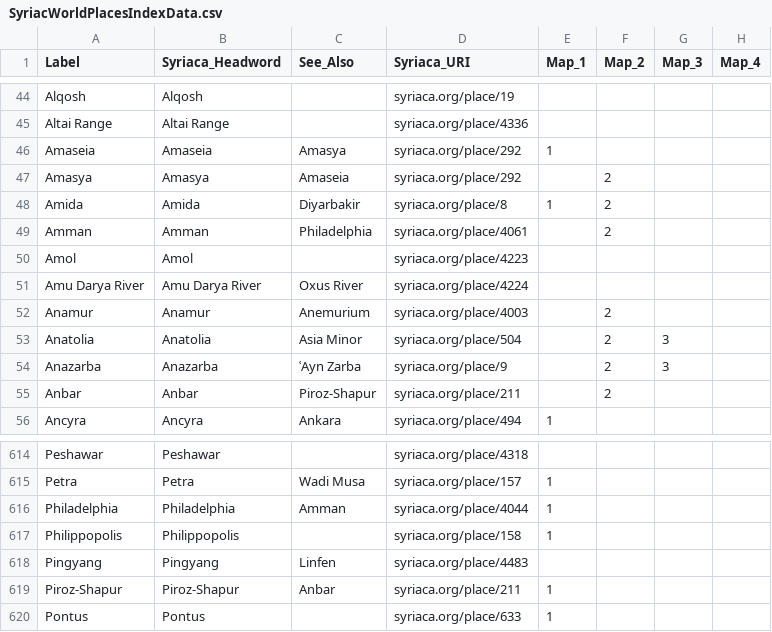
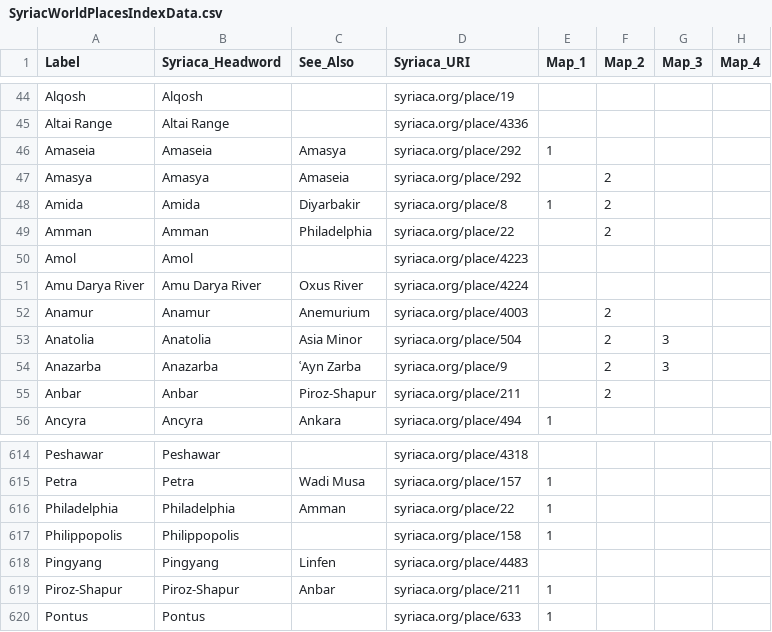
Before and after one commit to srophe/srophe-xQueries, a CSV file: Syriac-World-Maps-Util/toTeiData/SyriacWorldPlacesIndexData.csv, drawn as a sheet; only a part is shown, gaps mark what is left out; the diff names each change by its address in the sheet, - before the commit and + after, or states it on an @@ line.

Commit message:
Update incorrect URI
cf. https://github.com/srophe/syriaca-data/issues/1243

```diff
--- a/Syriac-World-Maps-Util/toTeiData/SyriacWorldPlacesIndexData.csv
+++ b/Syriac-World-Maps-Util/toTeiData/SyriacWorldPlacesIndexData.csv
-D49 (Syriaca_URI): syriaca.org/place/4061
+D49 (Syriaca_URI): syriaca.org/place/22
-D616 (Syriaca_URI): syriaca.org/place/4044
+D616 (Syriaca_URI): syriaca.org/place/22
```
